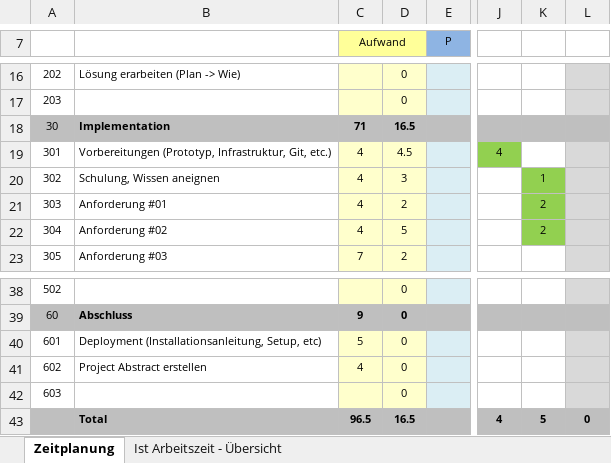
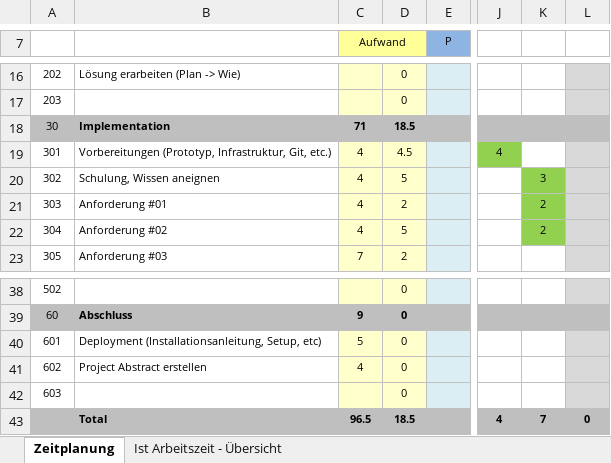
Before and after one commit to noah495/Aim.er, an Excel workbook: doc/Zeitplanung.xlsx, sheet Zeitplanung, drawn as a sheet; only a part is shown, gaps mark what is left out; values as stored, in another font and other column widths than the file's, no borders; the diff names each change by its address in the sheet, - before the commit and + after, or states it on an @@ line.

Commit message:
Excel updated

```diff
--- a/doc/Zeitplanung.xlsx (sheet Zeitplanung)
+++ b/doc/Zeitplanung.xlsx (sheet Zeitplanung)
-D18: 16.5
+D18: 18.5
-D20: 3
+D20: 5
-K20: 1
+K20: 3
-D43: 16.5
+D43: 18.5
-K43: 5
+K43: 7
```
Also changed, not shown: sheet Ist Arbeitszeit - Übersicht, charts or pictures.
